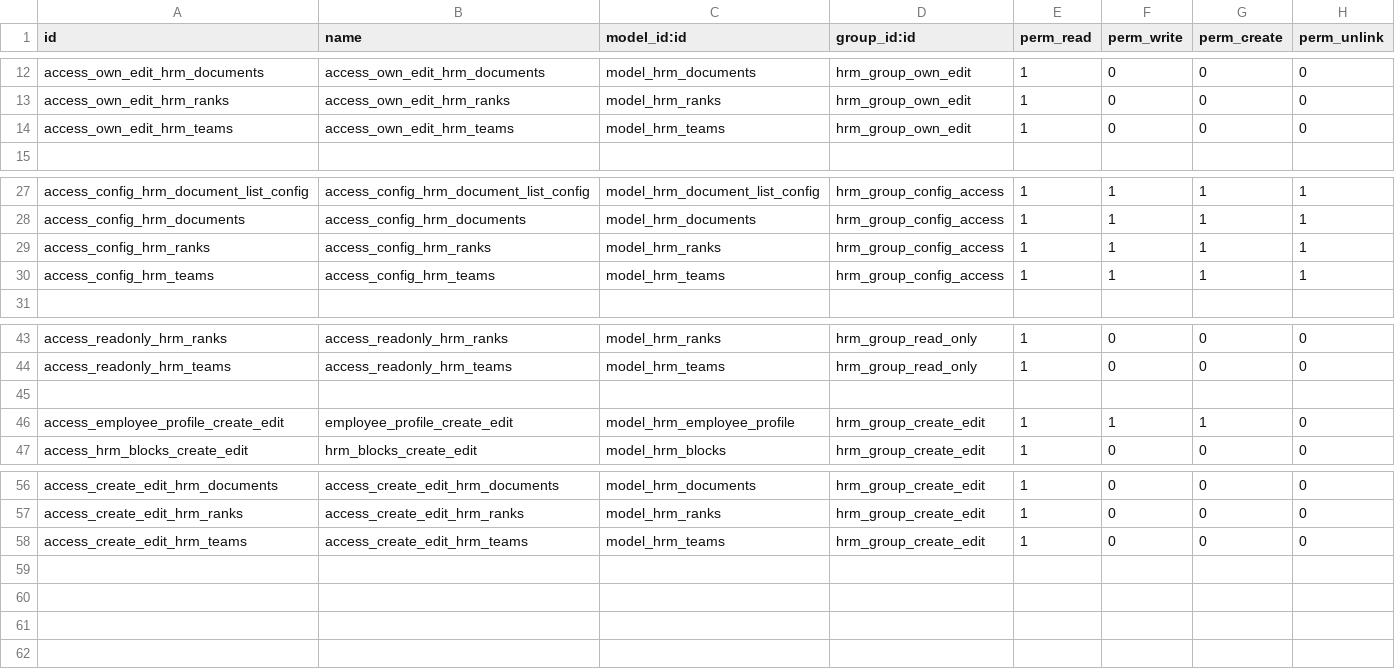
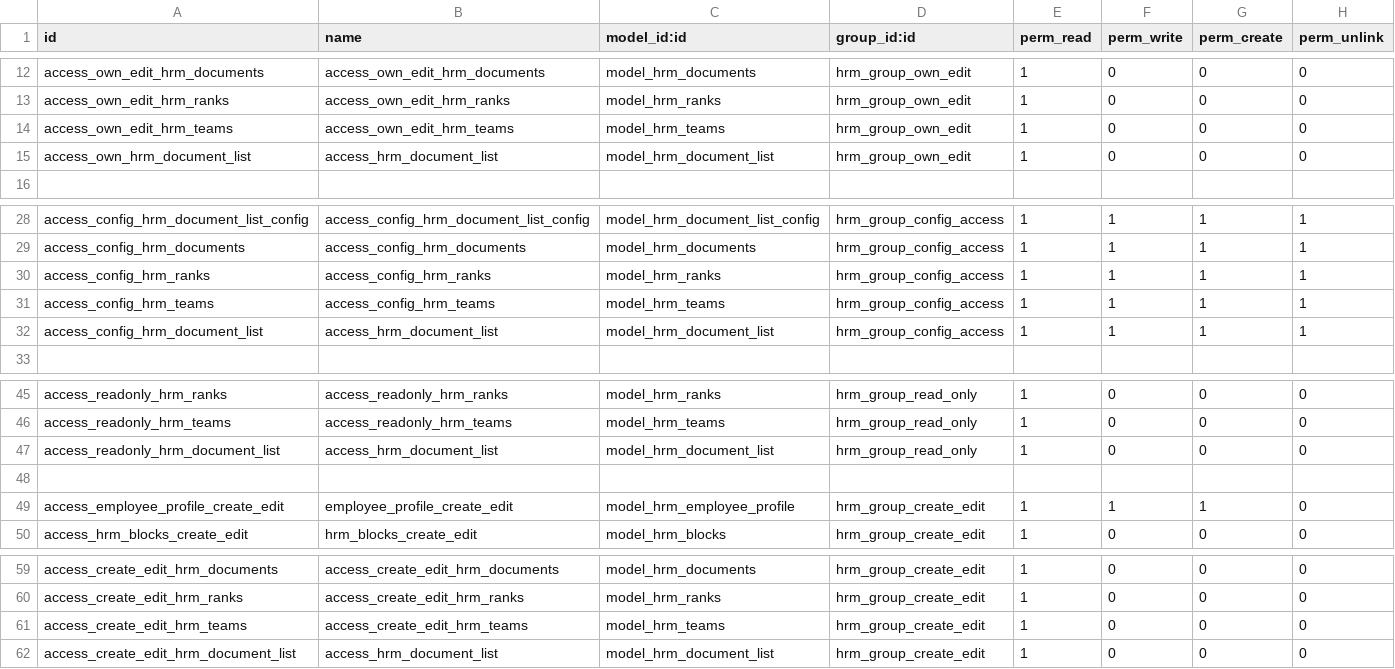
Before and after one commit to doanvh0812/hrm, a CSV file: hrm/security/ir.model.access.csv, drawn as a sheet; only a part is shown, gaps mark what is left out; the diff names each change by its address in the sheet, - before the commit and + after, or states it on an @@ line.

Commit message:
update config access

```diff
--- a/hrm/security/ir.model.access.csv
+++ b/hrm/security/ir.model.access.csv
+row 15: access_own_hrm_document_list | access_hrm_document_list | model_hrm_document_list | hrm_group_own_edit | 1 | 0 | 0 | 0
+row 32: access_config_hrm_document_list | access_hrm_document_list | model_hrm_document_list | hrm_group_config_access | 1 | 1 | 1 | 1
+row 47: access_readonly_hrm_document_list | access_hrm_document_list | model_hrm_document_list | hrm_group_read_only | 1 | 0 | 0 | 0
+row 62: access_create_edit_hrm_document_list | access_hrm_document_list | model_hrm_document_list | hrm_group_create_edit | 1 | 0 | 0 | 0
```
Also changed, not shown: 3 other files.
